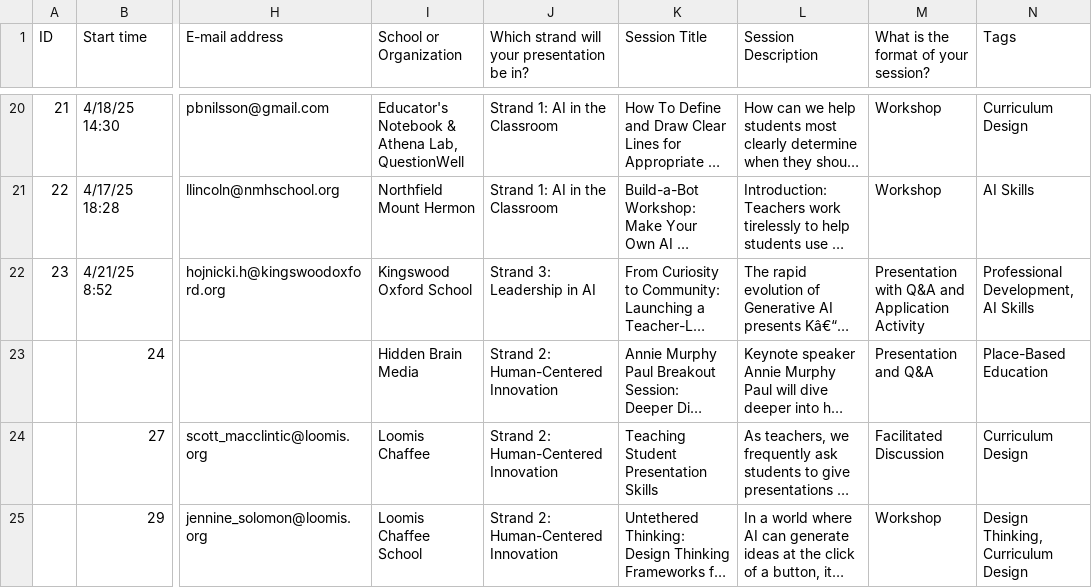
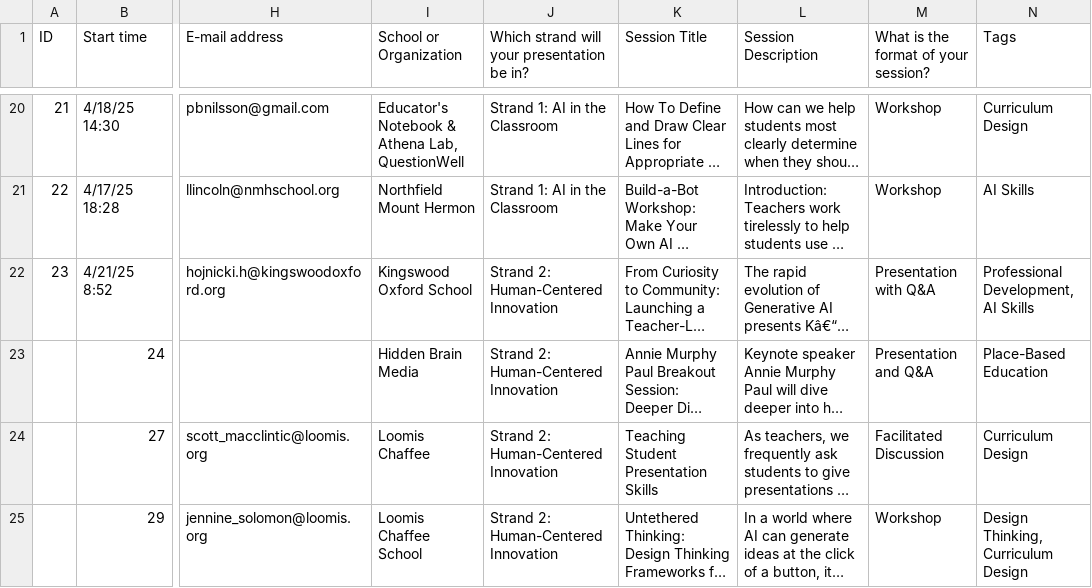
Before and after one commit to mrjohnsonloomis/symposium, a CSV file: sessions.csv, drawn as a sheet; only a part is shown, gaps mark what is left out; long unchanged cells end in …; the diff covers the shown part only; the diff names each change by its address in the sheet, - before the commit and + after, or states it on an @@ line.

```diff
--- a/sessions.csv
+++ b/sessions.csv
-J22: Strand 3: Leadership in AI
+J22: Strand 2: Human-Centered Innovation
-M22: Presentation with Q&A and Application Activity
+M22: Presentation with Q&A
```
Also changed, not shown: 4 edited cells elsewhere in this file, 9 other files.
